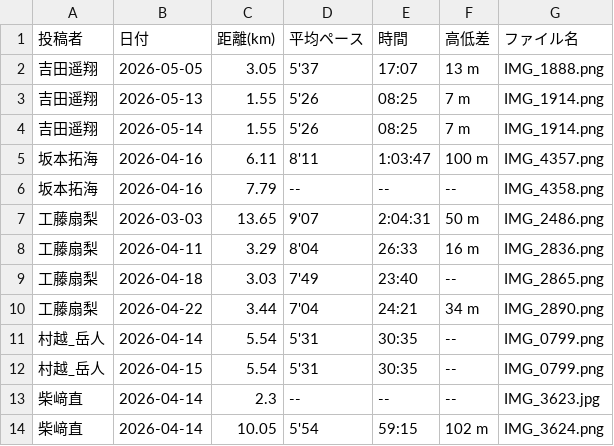
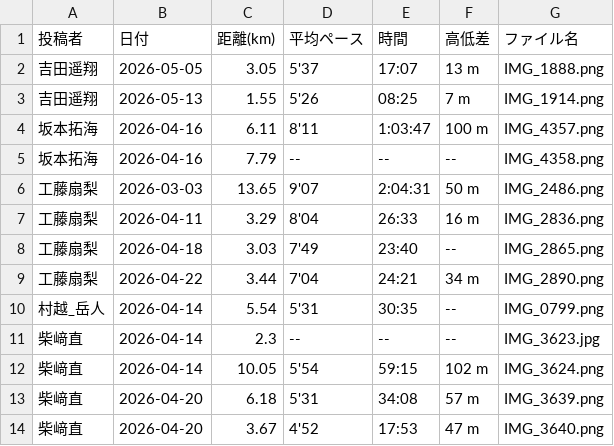
Before and after one commit to cit-alpine-club/running-dashboard, a CSV file: screenshots/results_all_members.csv, drawn as a sheet; only a part is shown; the shorter side is filled out with more unchanged rows; removed rows and columns are numbered as before the commit, all else as after; the diff covers the shown part only; the diff names each change by its address in the sheet, - before the commit and + after, or states it on an @@ line.

```diff
--- a/screenshots/results_all_members.csv
+++ b/screenshots/results_all_members.csv
-row 4: 吉田遥翔 | 2026-05-14 | 1.55 | 5'26 | 08:25 | 7 m | IMG_1914.png
-row 12: 村越_岳人 | 2026-04-15 | 5.54 | 5'31 | 30:35 | -- | IMG_0799.png
```
Also changed, not shown: 2 added rows and 9 removed rows elsewhere in this file, screenshots/都賀勇人/2026-03-08_week/results.csv, screenshots/都賀勇人/results_summary.csv, 5 other files.
